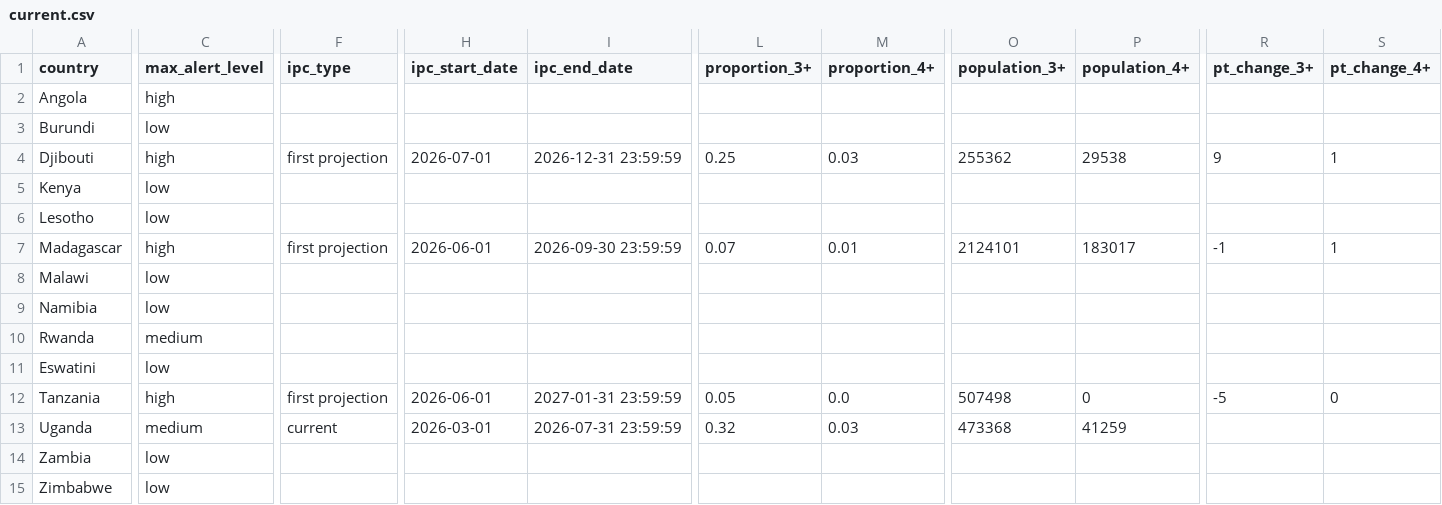
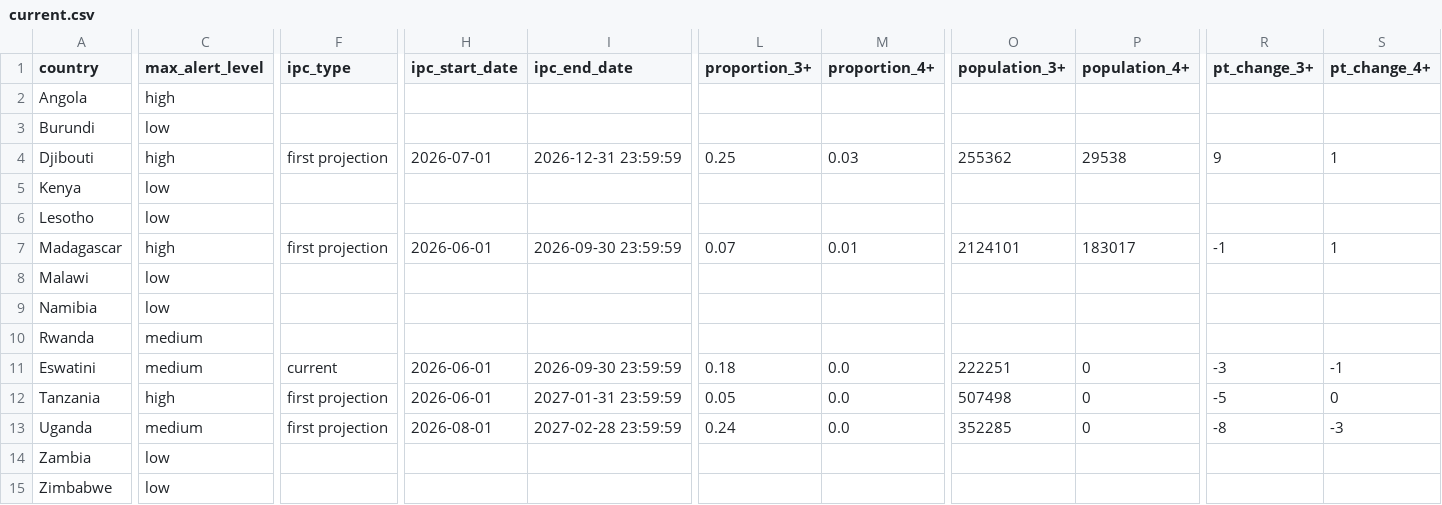
Before and after one commit to OCHA-DAP/ds-rosea-thresholds, a CSV file: data/current.csv, drawn as a sheet; only a part is shown, gaps mark what is left out; the diff covers the shown part only; the diff names each change by its address in the sheet, - before the commit and + after, or states it on an @@ line.

```diff
--- a/data/current.csv
+++ b/data/current.csv
-C11 (max_alert_level): low
+C11 (max_alert_level): medium
-F11 (ipc_type): (empty)
+F11 (ipc_type): current
-H11 (ipc_start_date): (empty)
+H11 (ipc_start_date): 2026-06-01
-I11 (ipc_end_date): (empty)
+I11 (ipc_end_date): 2026-09-30 23:59:59
-L11 (proportion_3+): (empty)
+L11 (proportion_3+): 0.18
-M11 (proportion_4+): (empty)
+M11 (proportion_4+): 0.0
-O11 (population_3+): (empty)
+O11 (population_3+): 222251
-P11 (population_4+): (empty)
+P11 (population_4+): 0
-R11 (pt_change_3+): (empty)
+R11 (pt_change_3+): -3
-S11 (pt_change_4+): (empty)
+S11 (pt_change_4+): -1
-F13 (ipc_type): current
+F13 (ipc_type): first projection
-H13 (ipc_start_date): 2026-03-01
+H13 (ipc_start_date): 2026-08-01
-I13 (ipc_end_date): 2026-07-31 23:59:59
+I13 (ipc_end_date): 2027-02-28 23:59:59
-L13 (proportion_3+): 0.32
+L13 (proportion_3+): 0.24
-M13 (proportion_4+): 0.03
+M13 (proportion_4+): 0.0
-O13 (population_3+): 473368
+O13 (population_3+): 352285
-P13 (population_4+): 41259
+P13 (population_4+): 0
-R13 (pt_change_3+): (empty)
+R13 (pt_change_3+): -8
-S13 (pt_change_4+): (empty)
+S13 (pt_change_4+): -3
```
Also changed, not shown: 4 edited cells elsewhere in this file, 1 other file.
